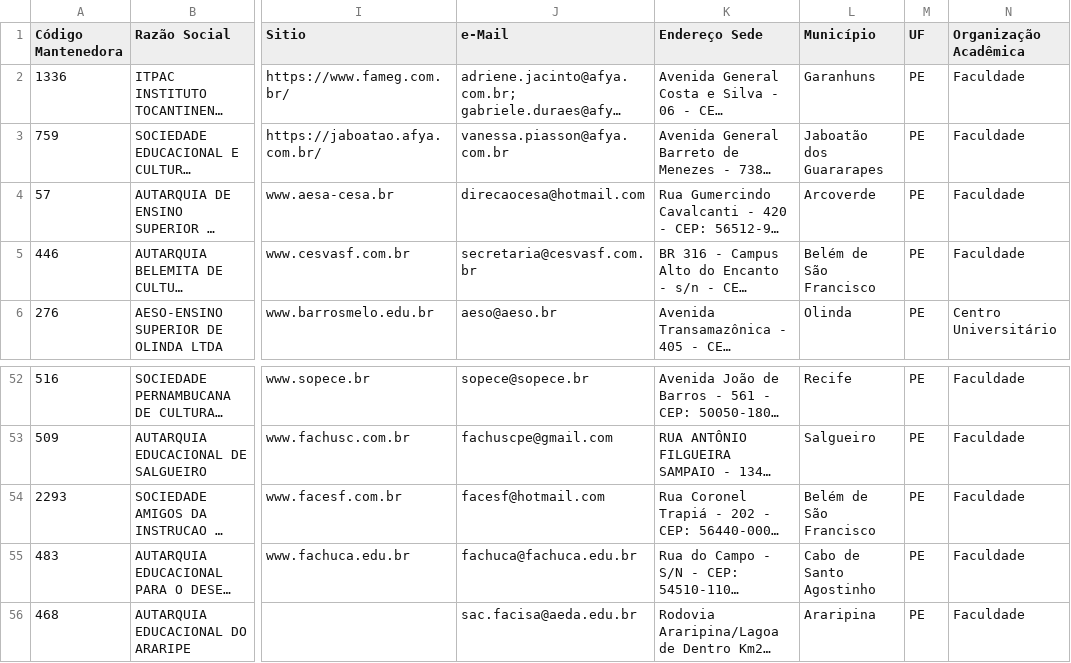
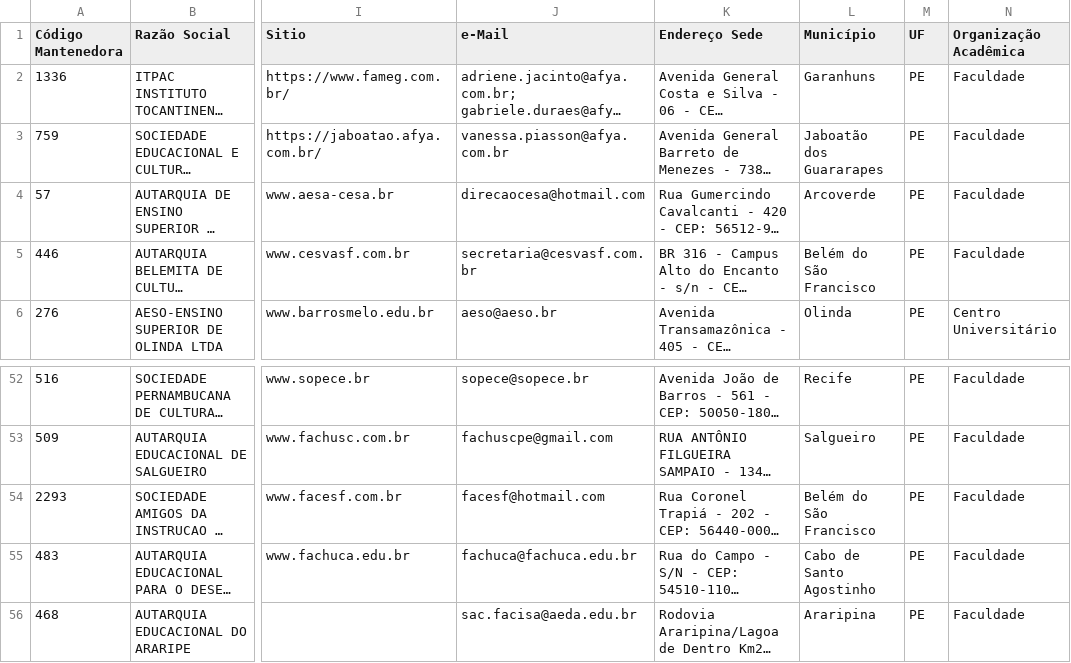
Before and after one commit to aliciamarzola/tp_bdg, a CSV file: instituicoesSuperior.csv, drawn as a sheet; only a part is shown, gaps mark what is left out; long unchanged cells end in …; the diff names each change by its address in the sheet, - before the commit and + after, or states it on an @@ line.

```diff
--- a/instituicoesSuperior.csv
+++ b/instituicoesSuperior.csv
-L5 (Município): Belém de São Francisco
+L5 (Município): Belém do São Francisco
-L54 (Município): Belém de São Francisco
+L54 (Município): Belém do São Francisco
```
Also changed, not shown: 3 other files.
